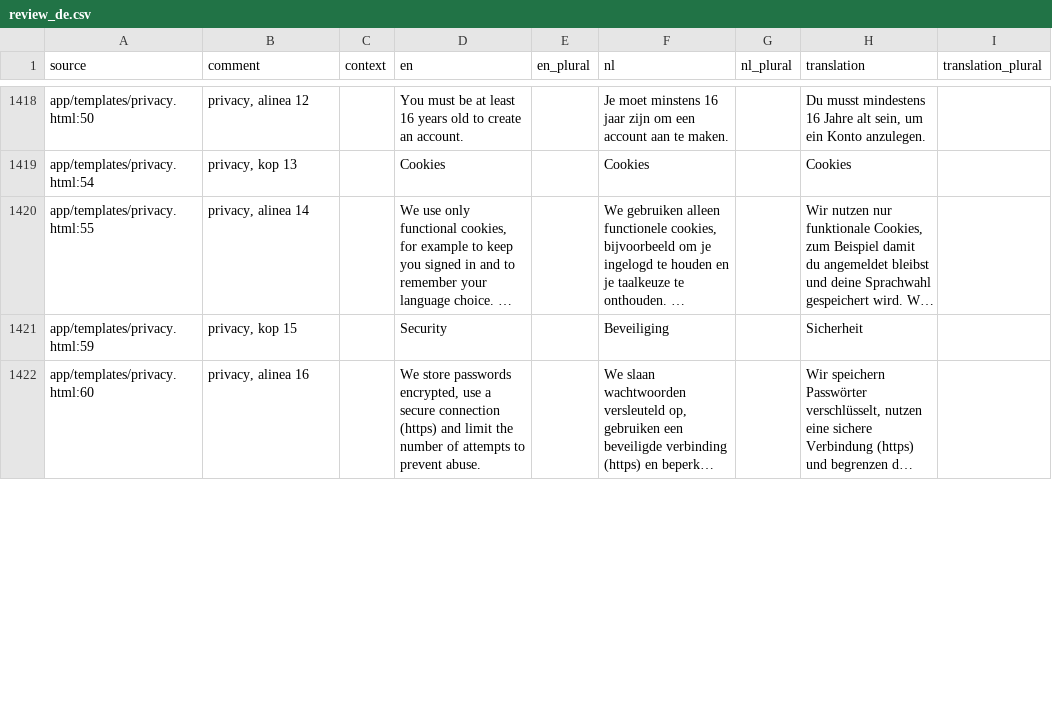
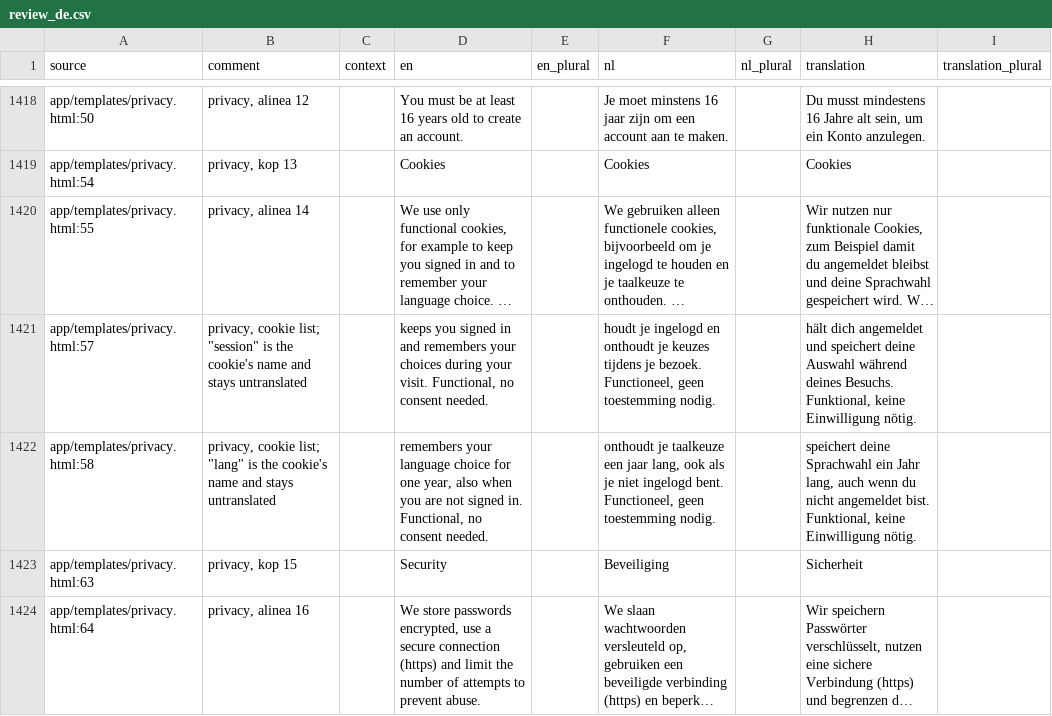
Before and after one commit to GerhardTop/global-union-forum, a CSV file: flask_registration/docs/i18n/review_de.csv, drawn as a sheet; only a part is shown, gaps mark what is left out; long unchanged cells end in …; addresses are those after the commit; the diff covers the shown part only; the diff names each change by its address in the sheet, - before the commit and + after, or states it on an @@ line.

```diff
--- a/flask_registration/docs/i18n/review_de.csv
+++ b/flask_registration/docs/i18n/review_de.csv
+row 1421: app/templates/privacy.html:57 | privacy, cookie list; "session" is the cookie's name and stays untranslated |  | keeps you signed in and remembers your choices during your visit. Functional, no consent needed. |  | houdt je ingelogd en onthoudt je keuzes tijdens je bezoek. Functioneel, geen toestemming nodig. |  | hält dich angemeldet und speichert deine Auswahl während deines Besuchs. Funktional, keine Einwilligung nötig.
+row 1422: app/templates/privacy.html:58 | privacy, cookie list; "lang" is the cookie's name and stays untranslated |  | remembers your language choice for one year, also when you are not signed in. Functional, no consent needed. |  | onthoudt je taalkeuze een jaar lang, ook als je niet ingelogd bent. Functioneel, geen toestemming nodig. |  | speichert deine Sprachwahl ein Jahr lang, auch wenn du nicht angemeldet bist. Funktional, keine Einwilligung nötig.
-A1423 (source): app/templates/privacy.html:59
+A1423 (source): app/templates/privacy.html:63
-A1424 (source): app/templates/privacy.html:60
+A1424 (source): app/templates/privacy.html:64
```
Also changed, not shown: 12 edited cells elsewhere in this file, flask_registration/docs/i18n/review_es.csv, flask_registration/docs/i18n/review_fr.csv, 23 other files.
